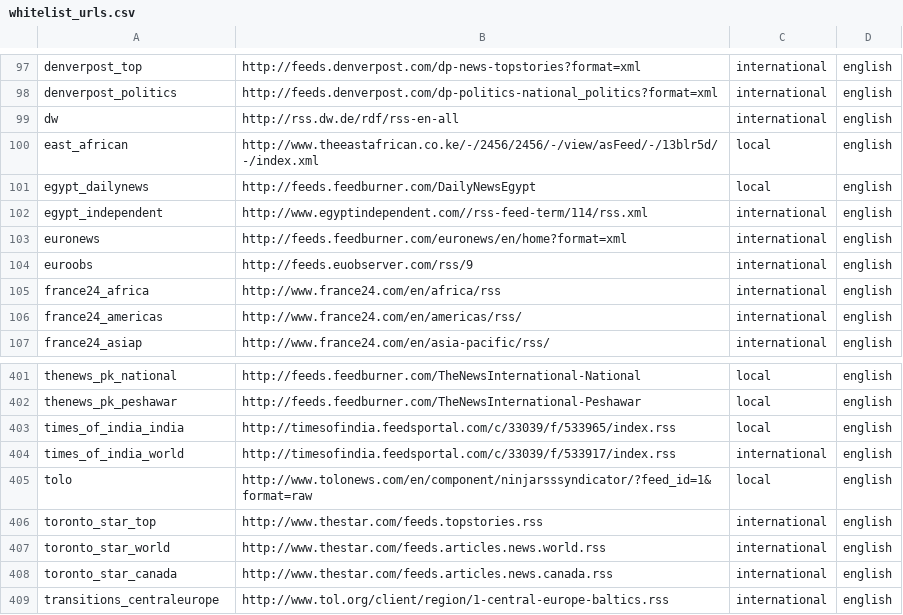
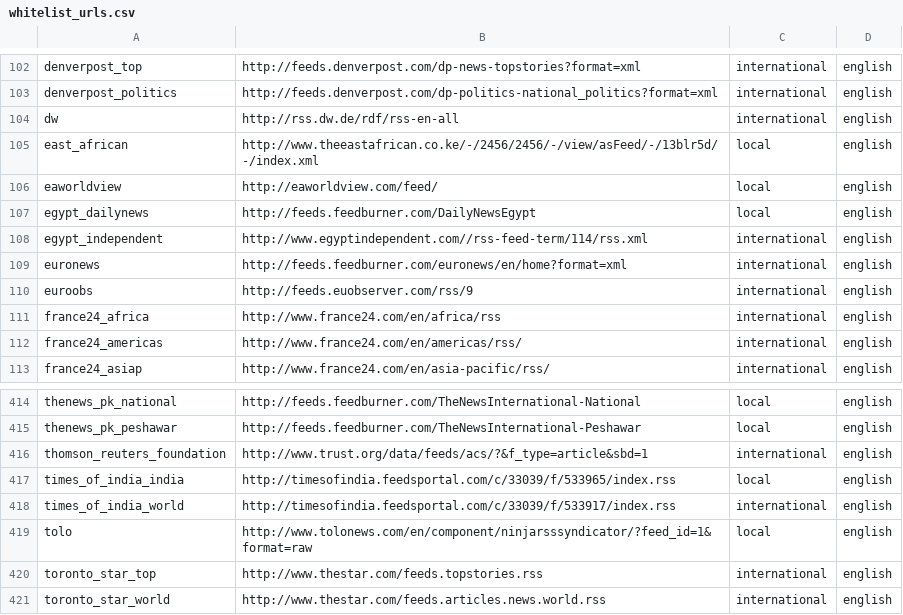
Before and after one commit to johnb30/atlas, a CSV file: whitelist_urls.csv, drawn as a sheet; only a part is shown, gaps mark what is left out; the shorter side is filled out with more unchanged rows; the diff covers the shown part only; the diff names each change by its address in the sheet, - before the commit and + after, or states it on an @@ line.

```diff
--- a/whitelist_urls.csv
+++ b/whitelist_urls.csv
+row 106: eaworldview | http://eaworldview.com/feed/ | local | english
+row 416: thomson_reuters_foundation | http://www.trust.org/data/feeds/acs/?&f_type=article&sbd=1 | international | english
```
Also changed, not shown: 12 added rows elsewhere in this file.
